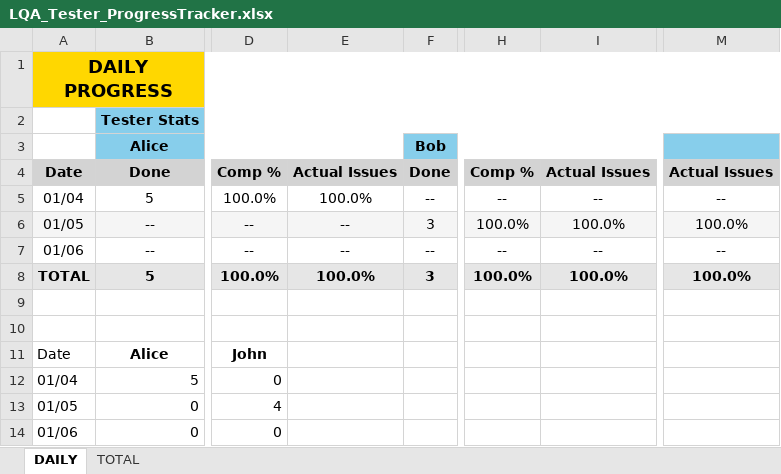
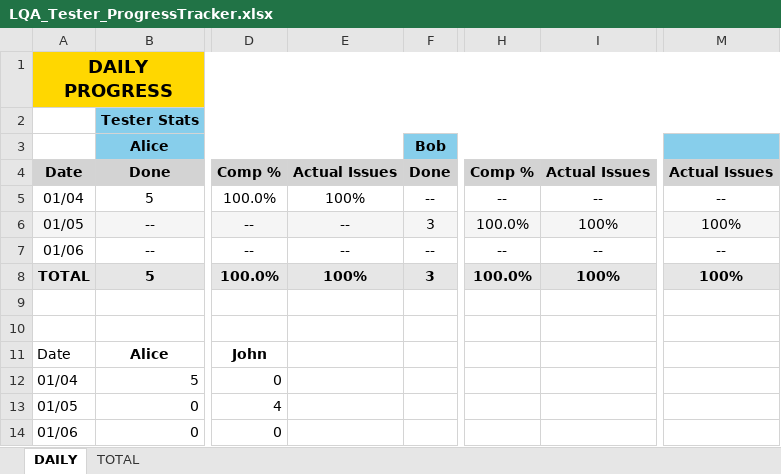
Before and after one commit to NeilVibe/LocalizationTools, an Excel workbook: RessourcesForCodingTheProject/NewScripts/QAExcelCompiler/LQA_Tester_ProgressTracker.xlsx, sheet DAILY, drawn as a sheet; only a part is shown, gaps mark what is left out; values as stored, in another font and other column widths than the file's, no borders; charts and pictures not drawn; the diff names each change by its address in the sheet, - before the commit and + after, or states it on an @@ line.

```diff
--- a/RessourcesForCodingTheProject/NewScripts/QAExcelCompiler/LQA_Tester_ProgressTracker.xlsx (sheet DAILY)
+++ b/RessourcesForCodingTheProject/NewScripts/QAExcelCompiler/LQA_Tester_ProgressTracker.xlsx (sheet DAILY)
-E5: 100.0%
+E5: 100%
-I6: 100.0%
+I6: 100%
-M6: 100.0%
+M6: 100%
-E8: 100.0%
+E8: 100%
-I8: 100.0%
+I8: 100%
-M8: 100.0%
+M8: 100%
```
Also changed, not shown: sheet TOTAL, RessourcesForCodingTheProject/NewScripts/QAExcelCompiler/Masterfolder_EN/Master_Knowledge.xlsx, RessourcesForCodingTheProject/NewScripts/QAExcelCompiler/Masterfolder_EN/Master_Quest.xlsx, 1 other file.
